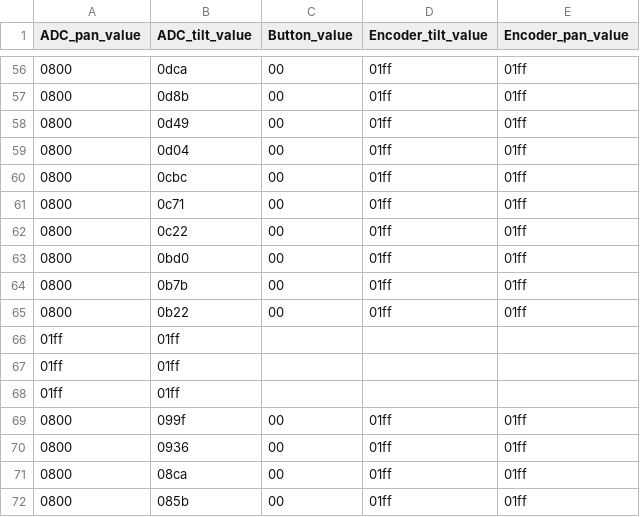
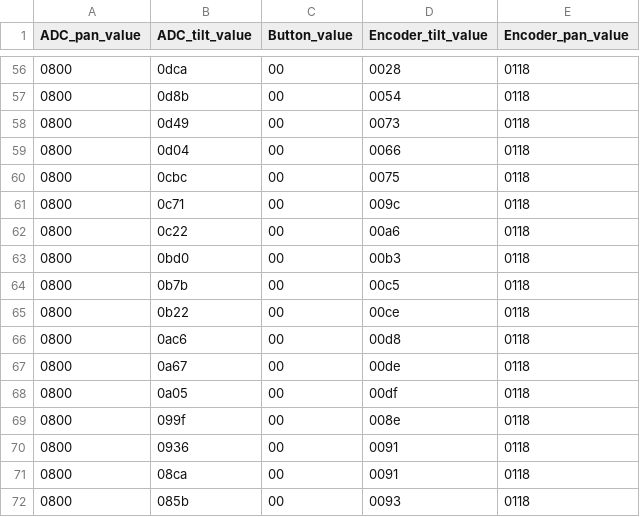
Before and after one commit to Jack-The-Dane/Semesterprojekt_4, a CSV file: CCS_workspace/Microcontroller_CCS/scripts/joystick.csv, drawn as a sheet; only a part is shown, gaps mark what is left out; the diff covers the shown part only.

```diff
--- a/CCS_workspace/Microcontroller_CCS/scripts/joystick.csv
+++ b/CCS_workspace/Microcontroller_CCS/scripts/joystick.csv
@@ -56,17 +56,17 @@ ADC_pan_value, ADC_tilt_value, Button_value, Encoder_tilt_value, Encoder_pan_val
-0800, 0dca, 00, 01ff, 01ff
-0800, 0d8b, 00, 01ff, 01ff
-0800, 0d49, 00, 01ff, 01ff
-0800, 0d04, 00, 01ff, 01ff
-0800, 0cbc, 00, 01ff, 01ff
-0800, 0c71, 00, 01ff, 01ff
-0800, 0c22, 00, 01ff, 01ff
-0800, 0bd0, 00, 01ff, 01ff
-0800, 0b7b, 00, 01ff, 01ff
-0800, 0b22, 00, 01ff, 01ff
-01ff, 01ff
-01ff, 01ff
-01ff, 01ff
-0800, 099f, 00, 01ff, 01ff
-0800, 0936, 00, 01ff, 01ff
-0800, 08ca, 00, 01ff, 01ff
-0800, 085b, 00, 01ff, 01ff
+0800, 0dca, 00, 0028, 0118
+0800, 0d8b, 00, 0054, 0118
+0800, 0d49, 00, 0073, 0118
+0800, 0d04, 00, 0066, 0118
+0800, 0cbc, 00, 0075, 0118
+0800, 0c71, 00, 009c, 0118
+0800, 0c22, 00, 00a6, 0118
+0800, 0bd0, 00, 00b3, 0118
+0800, 0b7b, 00, 00c5, 0118
+0800, 0b22, 00, 00ce, 0118
+0800, 0ac6, 00, 00d8, 0118
+0800, 0a67, 00, 00de, 0118
+0800, 0a05, 00, 00df, 0118
+0800, 099f, 00, 008e, 0118
+0800, 0936, 00, 0091, 0118
+0800, 08ca, 00, 0091, 0118
+0800, 085b, 00, 0093, 0118
```
Also changed, not shown: 3 added rows, 3 removed rows and 100 edited cells elsewhere in this file, 5 other files.
